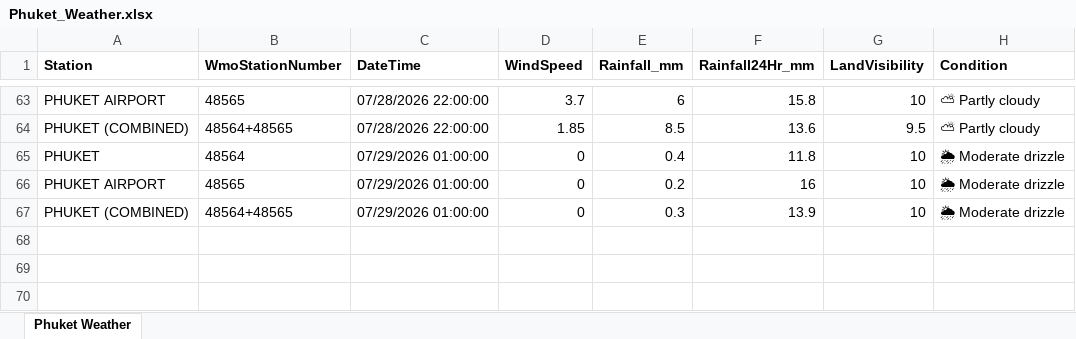
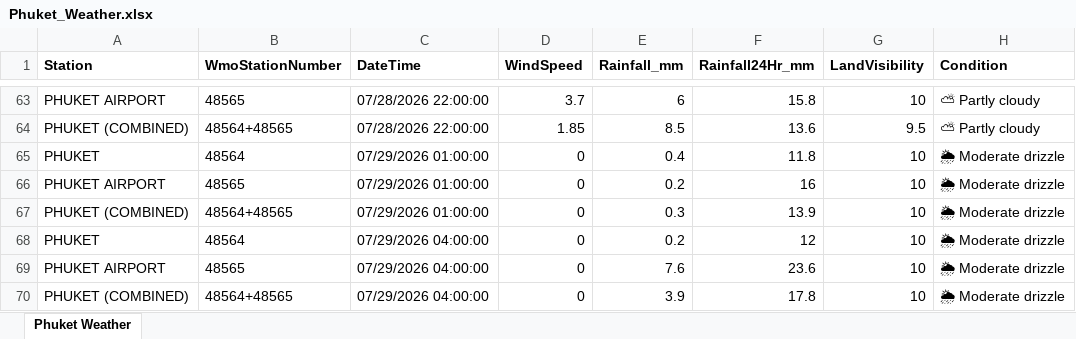
Before and after one commit to ankitrana90/my-phuket-weather-repo, an Excel workbook: Phuket_Weather.xlsx, sheet Phuket Weather, drawn as a sheet; only a part is shown, gaps mark what is left out; values as stored, in another font and other column widths than the file's, no borders; the diff names each change by its address in the sheet, - before the commit and + after, or states it on an @@ line.

```diff
--- a/Phuket_Weather.xlsx (sheet Phuket Weather)
+++ b/Phuket_Weather.xlsx (sheet Phuket Weather)
+row 68: PHUKET | 48564 | 07/29/2026 04:00:00 | 0 | 0.2 | 12 | 10 | 🌦 Moderate drizzle
+row 69: PHUKET AIRPORT | 48565 | 07/29/2026 04:00:00 | 0 | 7.6 | 23.6 | 10 | 🌦 Moderate drizzle
+row 70: PHUKET (COMBINED) | 48564+48565 | 07/29/2026 04:00:00 | 0 | 3.9 | 17.8 | 10 | 🌦 Moderate drizzle
```
